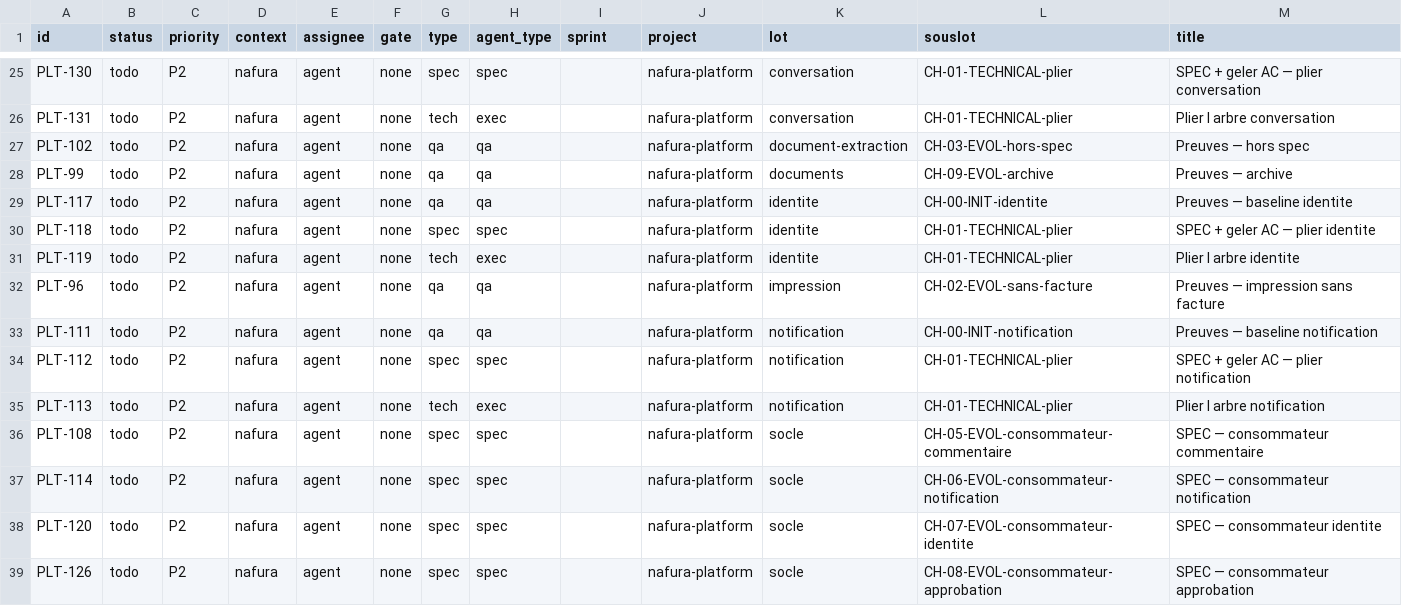
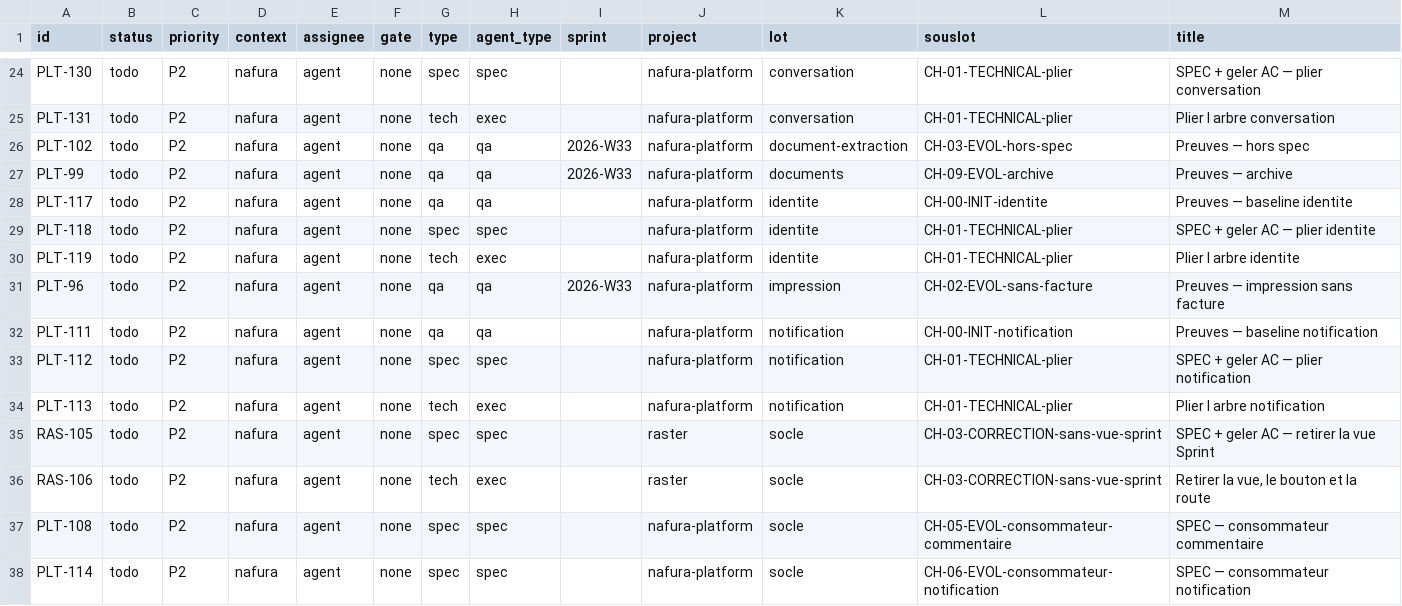
Before and after one commit to yassrun/nafuralabs, a TSV file: raster/INDEX.tsv, drawn as a sheet; only a part is shown, gaps mark what is left out; the shorter side is filled out with more unchanged rows; the diff covers the shown part only.

```diff
--- a/raster/INDEX.tsv
+++ b/raster/INDEX.tsv
@@ -26,4 +25,4 @@ PLT-130	todo	P2	nafura	agent	none	spec	spec		nafura-platform	conversation	CH-01-
 PLT-131	todo	P2	nafura	agent	none	tech	exec		nafura-platform	conversation	CH-01-TECHNICAL-plier	Plier l arbre conversation
-PLT-102	todo	P2	nafura	agent	none	qa	qa		nafura-platform	document-extraction	CH-03-EVOL-hors-spec	Preuves — hors spec
-PLT-99	todo	P2	nafura	agent	none	qa	qa		nafura-platform	documents	CH-09-EVOL-archive	Preuves — archive
+PLT-102	todo	P2	nafura	agent	none	qa	qa	2026-W33	nafura-platform	document-extraction	CH-03-EVOL-hors-spec	Preuves — hors spec
+PLT-99	todo	P2	nafura	agent	none	qa	qa	2026-W33	nafura-platform	documents	CH-09-EVOL-archive	Preuves — archive
 PLT-117	todo	P2	nafura	agent	none	qa	qa		nafura-platform	identite	CH-00-INIT-identite	Preuves — baseline identite
@@ -31,3 +30,3 @@ PLT-118	todo	P2	nafura	agent	none	spec	spec		nafura-platform	identite	CH-01-TECH
 PLT-119	todo	P2	nafura	agent	none	tech	exec		nafura-platform	identite	CH-01-TECHNICAL-plier	Plier l arbre identite
-PLT-96	todo	P2	nafura	agent	none	qa	qa		nafura-platform	impression	CH-02-EVOL-sans-facture	Preuves — impression sans facture
+PLT-96	todo	P2	nafura	agent	none	qa	qa	2026-W33	nafura-platform	impression	CH-02-EVOL-sans-facture	Preuves — impression sans facture
 PLT-111	todo	P2	nafura	agent	none	qa	qa		nafura-platform	notification	CH-00-INIT-notification	Preuves — baseline notification
@@ -35,2 +34,4 @@ PLT-112	todo	P2	nafura	agent	none	spec	spec		nafura-platform	notification	CH-01-
 PLT-113	todo	P2	nafura	agent	none	tech	exec		nafura-platform	notification	CH-01-TECHNICAL-plier	Plier l arbre notification
+RAS-105	todo	P2	nafura	agent	none	spec	spec		raster	socle	CH-03-CORRECTION-sans-vue-sprint	SPEC + geler AC — retirer la vue Sprint
+RAS-106	todo	P2	nafura	agent	none	tech	exec		raster	socle	CH-03-CORRECTION-sans-vue-sprint	Retirer la vue, le bouton et la route
 PLT-108	todo	P2	nafura	agent	none	spec	spec		nafura-platform	socle	CH-05-EVOL-consommateur-commentaire	SPEC — consommateur commentaire
```
Also changed, not shown: 6 added rows and 6 removed rows elsewhere in this file, 11 other files.
